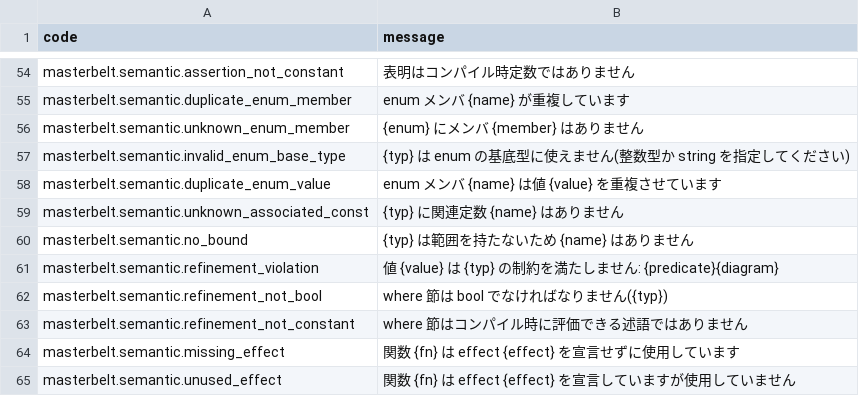
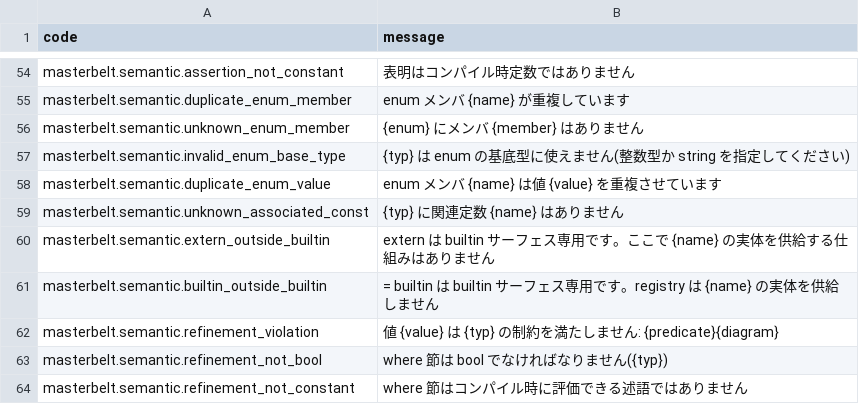
Before and after one commit to masterbelt/masterbelt, a CSV file: pkg/diagnostic/messages/ja.csv, drawn as a sheet; only a part is shown, gaps mark what is left out; the shorter side is filled out with more unchanged rows.

```diff
--- a/pkg/diagnostic/messages/ja.csv
+++ b/pkg/diagnostic/messages/ja.csv
@@ -59,3 +59,4 @@ masterbelt.semantic.duplicate_enum_value,enum メンバ {name} は値 {value}
 masterbelt.semantic.unknown_associated_const,{typ} に関連定数 {name} はありません
-masterbelt.semantic.no_bound,{typ} は範囲を持たないため {name} はありません
+masterbelt.semantic.extern_outside_builtin,extern は builtin サーフェス専用です。ここで {name} の実体を供給する仕組みはありません
+masterbelt.semantic.builtin_outside_builtin,= builtin は builtin サーフェス専用です。registry は {name} の実体を供給しません
 masterbelt.semantic.refinement_violation,値 {value} は {typ} の制約を満たしません: {predicate}{diagram}
```
Also changed, not shown: pkg/diagnostic/code.csv, pkg/diagnostic/messages/en.csv, 11 other files.
